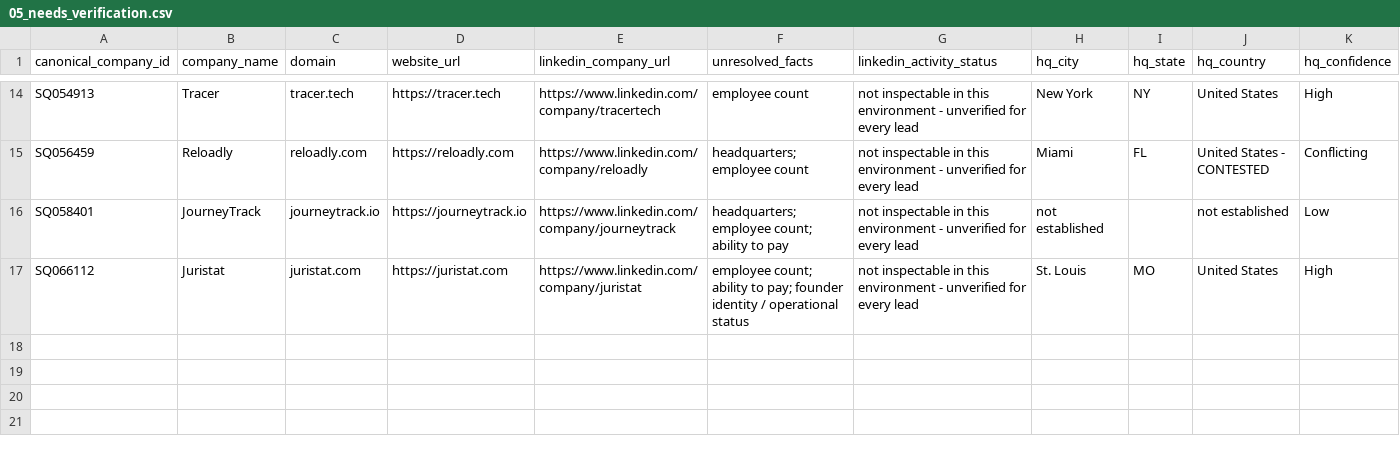
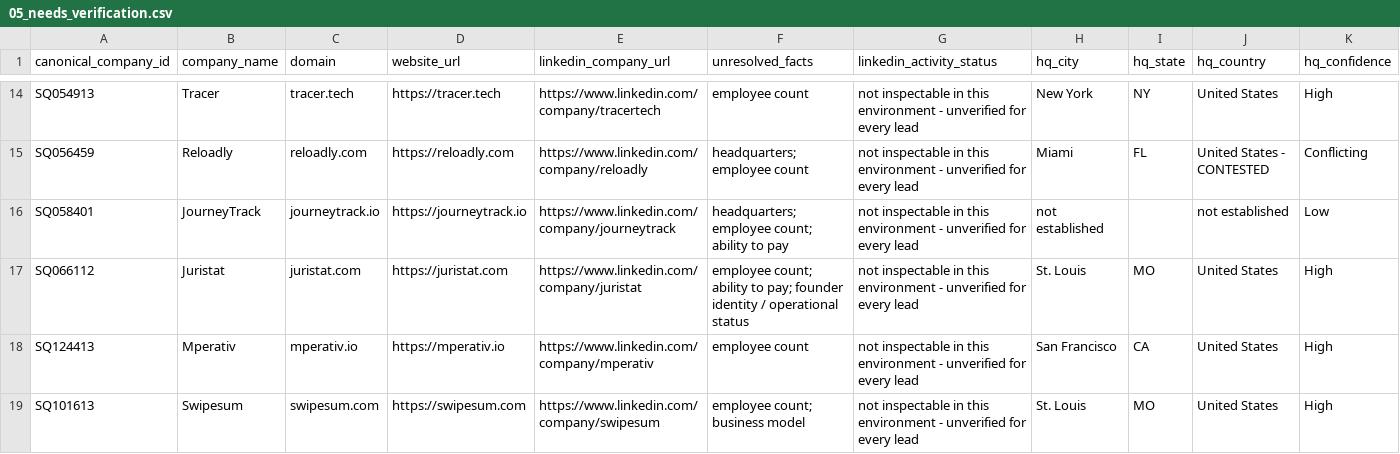
Before and after one commit to jainraunak944/Dataforge, a CSV file: status_quo_lead_research/outputs/05_needs_verification.csv, drawn as a sheet; only a part is shown, gaps mark what is left out; rows hold the shown columns only; the diff names each change by its address in the sheet, - before the commit and + after, or states it on an @@ line.

```diff
--- a/status_quo_lead_research/outputs/05_needs_verification.csv
+++ b/status_quo_lead_research/outputs/05_needs_verification.csv
+row 18: SQ124413 | Mperativ | mperativ.io | https://mperativ.io | https://www.linkedin.com/company/mperativ | employee count | not inspectable in this environment - unverified for every lead | San Francisco | CA | United States | High
+row 19: SQ101613 | Swipesum | swipesum.com | https://swipesum.com | https://www.linkedin.com/company/swipesum | employee count; business model | not inspectable in this environment - unverified for every lead | St. Louis | MO | United States | High
```
Also changed, not shown: status_quo_lead_research/outputs/06_rejected_after_research.csv, 8 other files.
